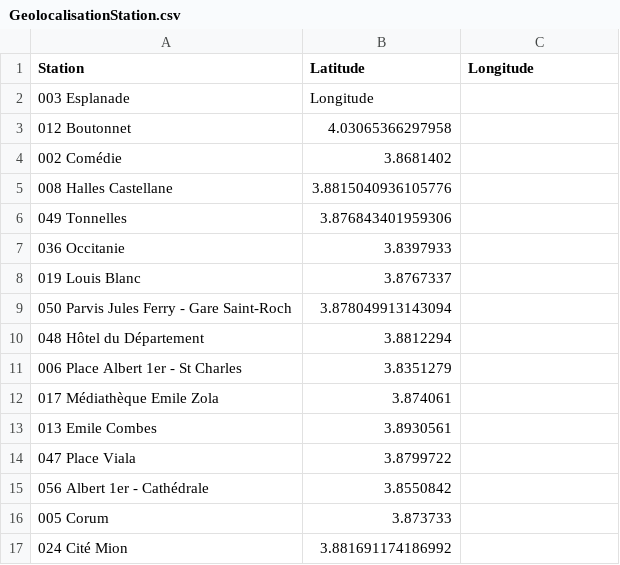
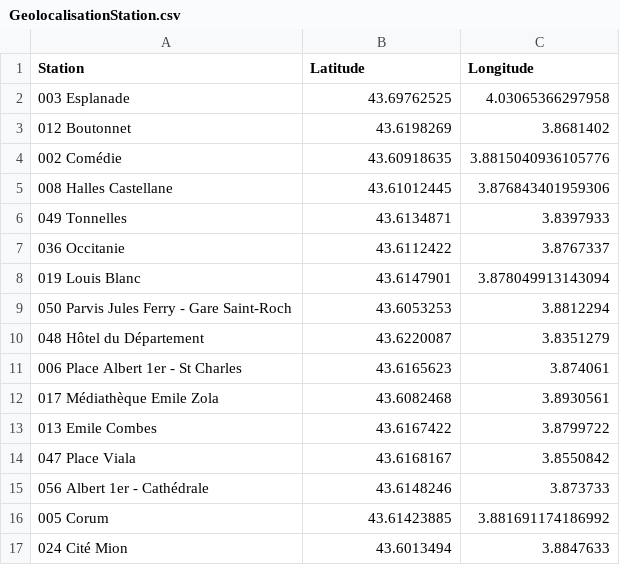
Before and after one commit to EmilieAig/BikeProjectTeam7, a CSV file: Code/Data/GeolocalisationStation.csv, drawn as a sheet; only a part is shown; the diff covers the shown part only.

```diff
--- a/Code/Data/GeolocalisationStation.csv
+++ b/Code/Data/GeolocalisationStation.csv
@@ -1,17 +1,17 @@
 Station,Latitude,Longitude
-003 Esplanade,Longitude,
-012 Boutonnet,4.03065366297958,
-002 Comédie,3.8681402,
-008 Halles Castellane,3.8815040936105776,
-049 Tonnelles,3.876843401959306,
-036 Occitanie,3.8397933,
-019 Louis Blanc,3.8767337,
-050 Parvis Jules Ferry - Gare Saint-Roch,3.878049913143094,
-048 Hôtel du Département,3.8812294,
-006 Place Albert 1er - St Charles,3.8351279,
-017 Médiathèque Emile Zola,3.874061,
-013 Emile Combes,3.8930561,
-047 Place Viala,3.8799722,
-056 Albert 1er - Cathédrale,3.8550842,
-005 Corum,3.873733,
-024 Cité Mion,3.881691174186992,
+003 Esplanade,43.69762525,4.03065366297958
+012 Boutonnet,43.6198269,3.8681402
+002 Comédie,43.60918635,3.8815040936105776
+008 Halles Castellane,43.61012445,3.876843401959306
+049 Tonnelles,43.6134871,3.8397933
+036 Occitanie,43.6112422,3.8767337
+019 Louis Blanc,43.6147901,3.878049913143094
+050 Parvis Jules Ferry - Gare Saint-Roch,43.6053253,3.8812294
+048 Hôtel du Département,43.6220087,3.8351279
+006 Place Albert 1er - St Charles,43.6165623,3.874061
+017 Médiathèque Emile Zola,43.6082468,3.8930561
+013 Emile Combes,43.6167422,3.8799722
+047 Place Viala,43.6168167,3.8550842
+056 Albert 1er - Cathédrale,43.6148246,3.873733
+005 Corum,43.61423885,3.881691174186992
+024 Cité Mion,43.6013494,3.8847633
```
Also changed, not shown: 94 edited cells elsewhere in this file, 1 other file.
